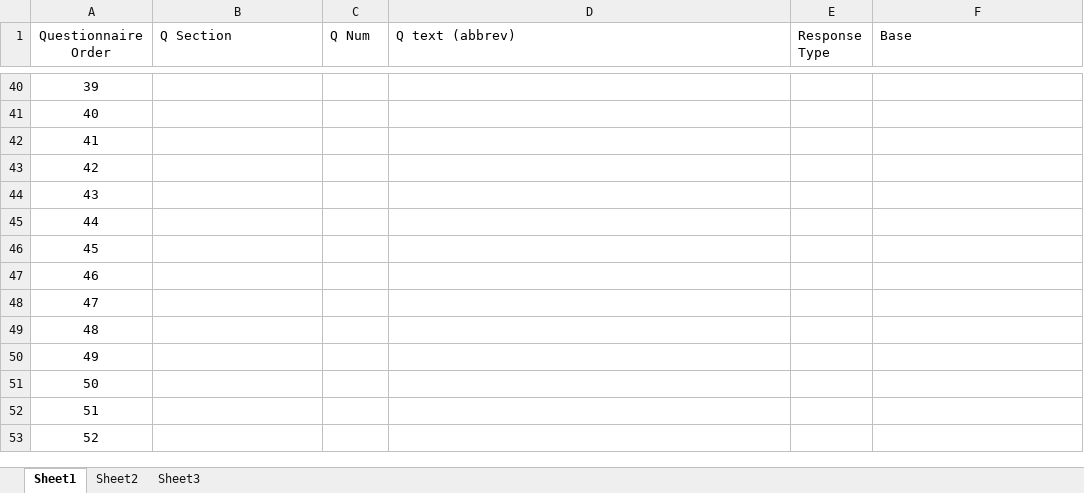
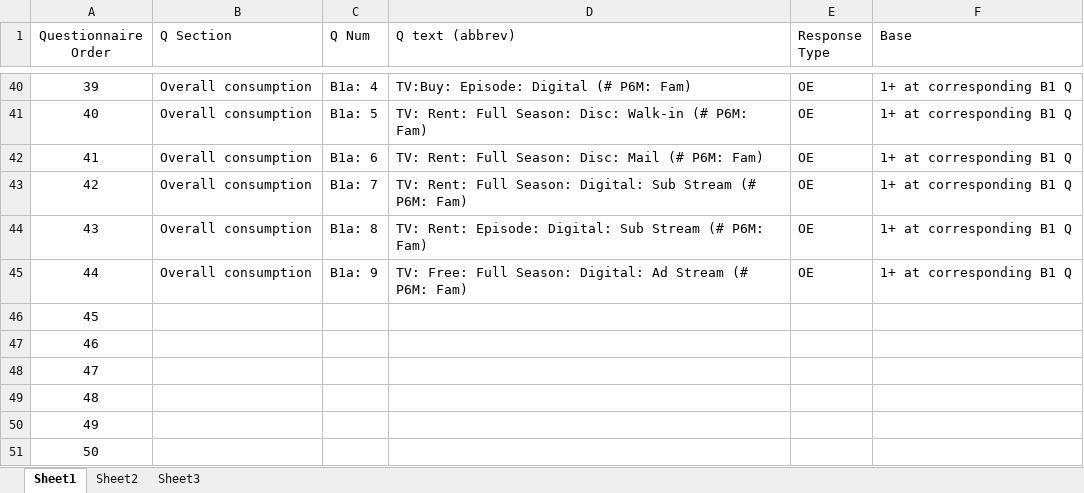
Before and after one commit to anne1987/Data_Science_AAR_2.0, an Excel workbook: projects/AAR_final-project/Questionnaire Breakdown.xlsx, sheet Sheet1, drawn as a sheet; only a part is shown, gaps mark what is left out; the shorter side is filled out with more unchanged rows; values as stored, in another font and other column widths than the file's, no borders; table styles not drawn; the diff covers the shown part only; the diff names each change by its address in the sheet, - before the commit and + after, or states it on an @@ line.

```diff
--- a/projects/AAR_final-project/Questionnaire Breakdown.xlsx (sheet Sheet1)
+++ b/projects/AAR_final-project/Questionnaire Breakdown.xlsx (sheet Sheet1)
-B40:B45 (Q Section): (empty)
+B40:B45 (Q Section): Overall consumption
-C40 (Q Num): (empty)
+C40 (Q Num): B1a: 4
-D40 (Q text (abbrev)): (empty)
+D40 (Q text (abbrev)): TV:Buy: Episode: Digital (# P6M: Fam)
-E40:E45 (Response Type): (empty)
+E40:E45 (Response Type): OE
-F40:F45 (Base): (empty)
+F40:F45 (Base): 1+ at corresponding B1 Q
-C41 (Q Num): (empty)
+C41 (Q Num): B1a: 5
-D41 (Q text (abbrev)): (empty)
+D41 (Q text (abbrev)): TV: Rent: Full Season: Disc: Walk-in (# P6M: Fam)
-C42 (Q Num): (empty)
+C42 (Q Num): B1a: 6
-D42 (Q text (abbrev)): (empty)
+D42 (Q text (abbrev)): TV: Rent: Full Season: Disc: Mail (# P6M: Fam)
-C43 (Q Num): (empty)
+C43 (Q Num): B1a: 7
-D43 (Q text (abbrev)): (empty)
+D43 (Q text (abbrev)): TV: Rent: Full Season: Digital: Sub Stream (# P6M: Fam)
-C44 (Q Num): (empty)
+C44 (Q Num): B1a: 8
-D44 (Q text (abbrev)): (empty)
+D44 (Q text (abbrev)): TV: Rent: Episode: Digital: Sub Stream (# P6M: Fam)
-C45 (Q Num): (empty)
+C45 (Q Num): B1a: 9
-D45 (Q text (abbrev)): (empty)
+D45 (Q text (abbrev)): TV: Free: Full Season: Digital: Ad Stream (# P6M: Fam)
```
Also changed, not shown: 59 edited cells elsewhere in this sheet.
